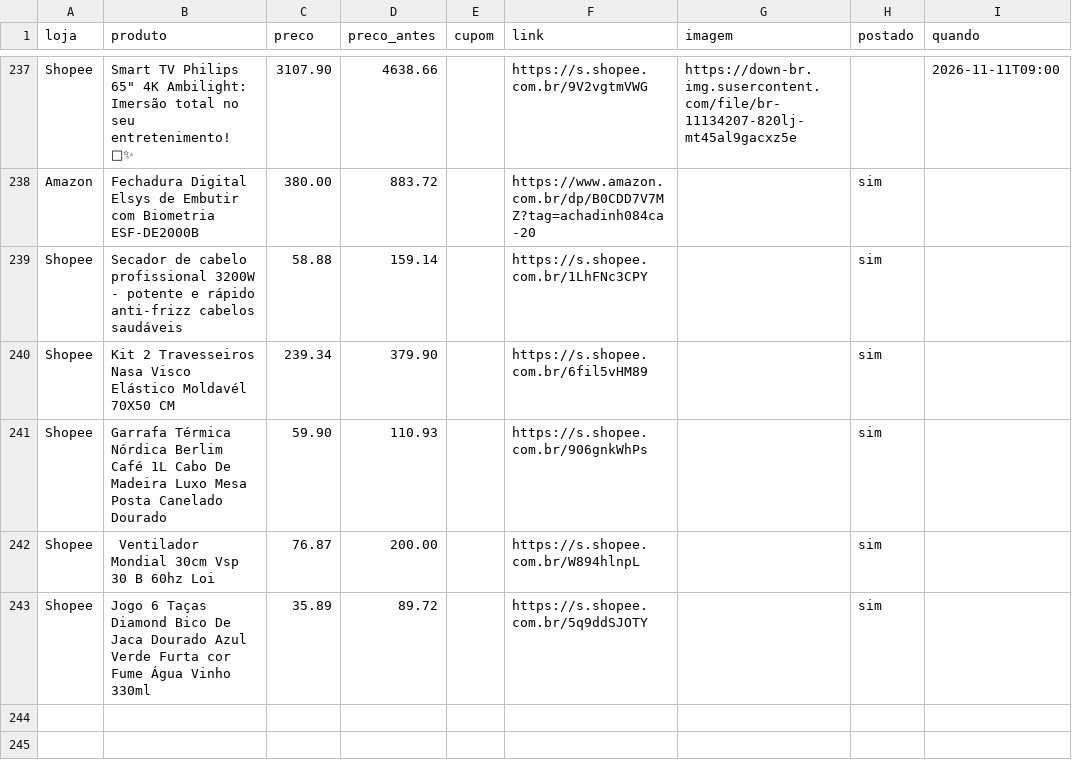
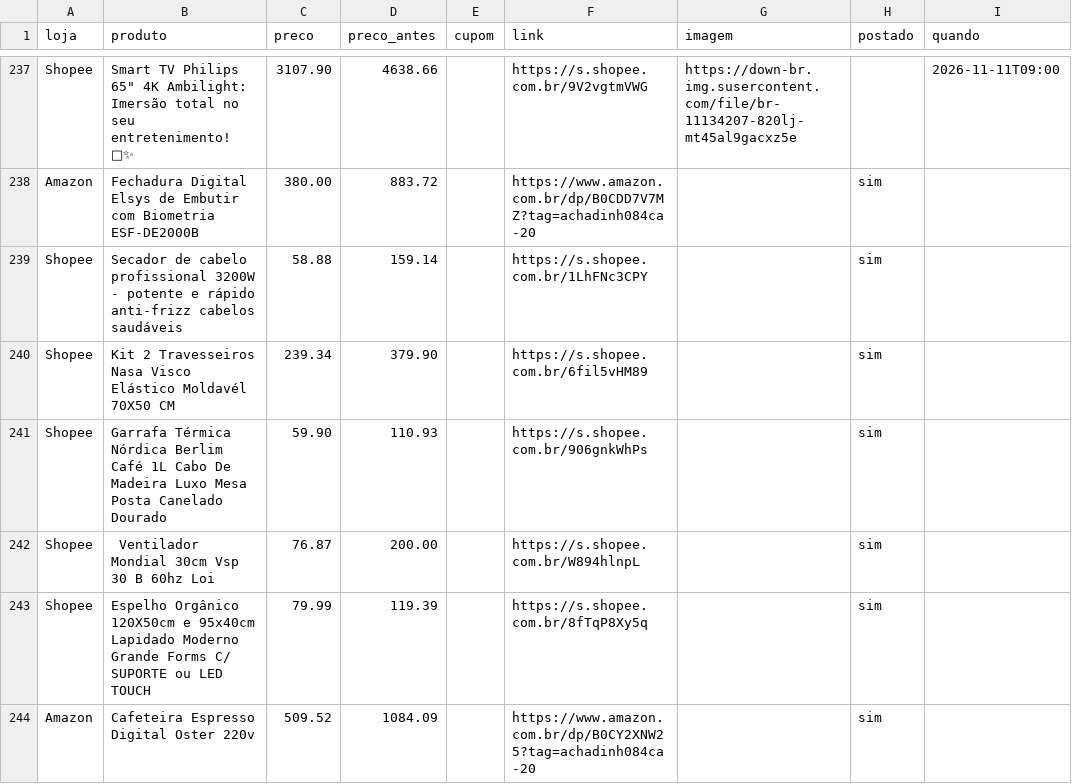
Before and after one commit to achadosindy-web/achadinhosbot, a CSV file: perfis/blackfriday/ofertas.csv, drawn as a sheet; only a part is shown, gaps mark what is left out.

```diff
--- a/perfis/blackfriday/ofertas.csv
+++ b/perfis/blackfriday/ofertas.csv
@@ -242,2 +242,3 @@ Shopee,Garrafa Térmica Nórdica Berlim Café 1L Cabo De Madeira Luxo Mesa Posta
 Shopee,￼Ventilador Mondial 30cm Vsp 30 B 60hz Loi,76.87,200.00,,https://s.shopee.com.br/W894hlnpL,,sim,
-Shopee,Jogo 6 Taças Diamond Bico De Jaca Dourado Azul Verde Furta cor Fume Água Vinho 330ml,35.89,89.72,,https://s.shopee.com.br/5q9ddSJOTY,,sim,
+Shopee,Espelho Orgânico 120X50cm e 95x40cm Lapidado Moderno Grande Forms C/ SUPORTE ou LED TOUCH ,79.99,119.39,,https://s.shopee.com.br/8fTqP8Xy5q,,sim,
+Amazon,Cafeteira Espresso Digital Oster 220v,509.52,1084.09,,https://www.amazon.com.br/dp/B0CY2XNW25?tag=achadinh084ca-20,,sim,
```
Also changed, not shown: 2 other files.
